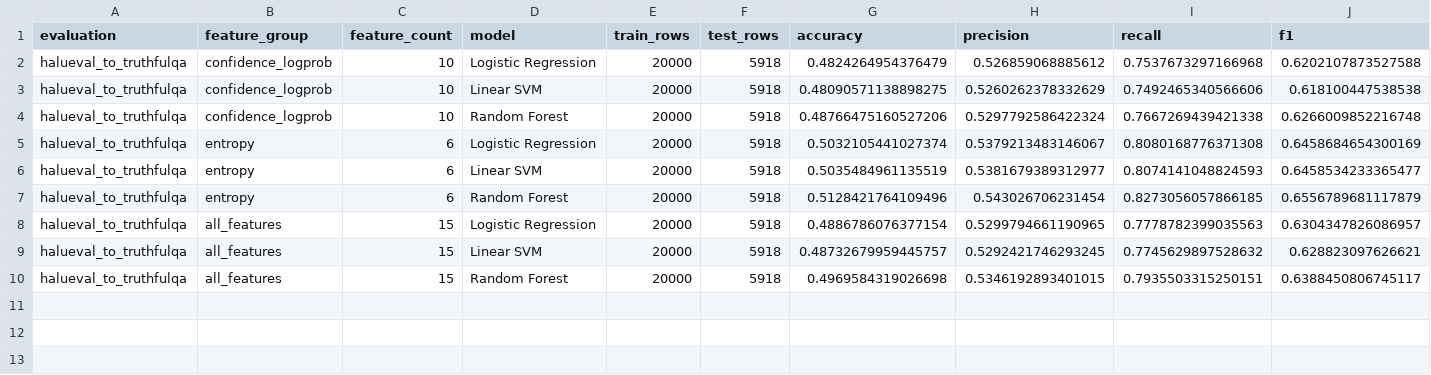
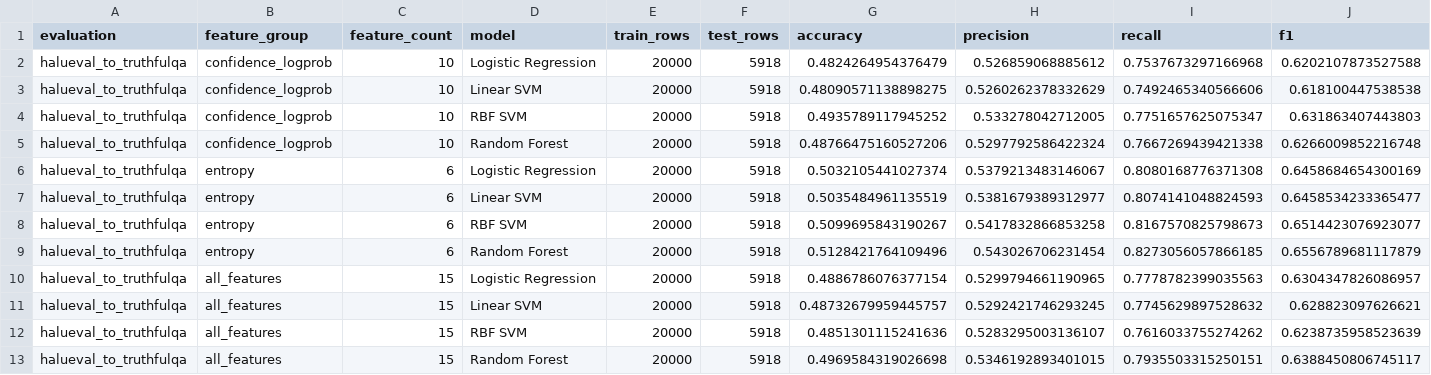
Before and after one commit to cankoc35/SEDS537-MachineLearningProject, a CSV file: outputs/tables/halueval_to_truthfulqa_qwen05b_ablation_results.csv, drawn as a sheet; only a part is shown; rows hold the shown columns only; the diff names each change by its address in the sheet, - before the commit and + after, or states it on an @@ line.

```diff
--- a/outputs/tables/halueval_to_truthfulqa_qwen05b_ablation_results.csv
+++ b/outputs/tables/halueval_to_truthfulqa_qwen05b_ablation_results.csv
+row 4: halueval_to_truthfulqa | confidence_logprob | 10 | RBF SVM | 20000 | 5918 | 0.4935789117945252 | 0.533278042712005 | 0.7751657625075347 | 0.631863407443803
+row 8: halueval_to_truthfulqa | entropy | 6 | RBF SVM | 20000 | 5918 | 0.5099695843190267 | 0.5417832866853258 | 0.8167570825798673 | 0.6514423076923077
+row 12: halueval_to_truthfulqa | all_features | 15 | RBF SVM | 20000 | 5918 | 0.4851301115241636 | 0.5283295003136107 | 0.7616033755274262 | 0.6238735958523639
```
Also changed, not shown: outputs/tables/halueval_ablation_results.csv, outputs/tables/halueval_qwen05b_ablation_results.csv, 9 other files.
